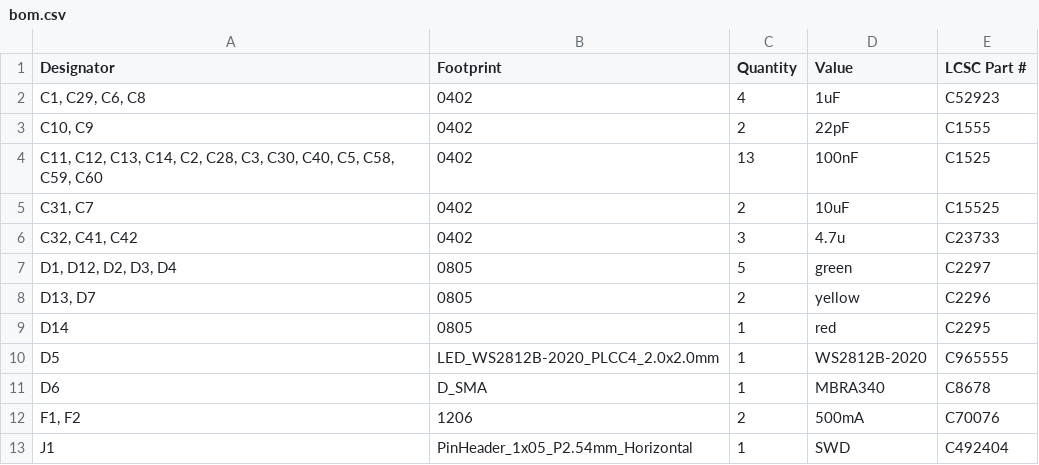
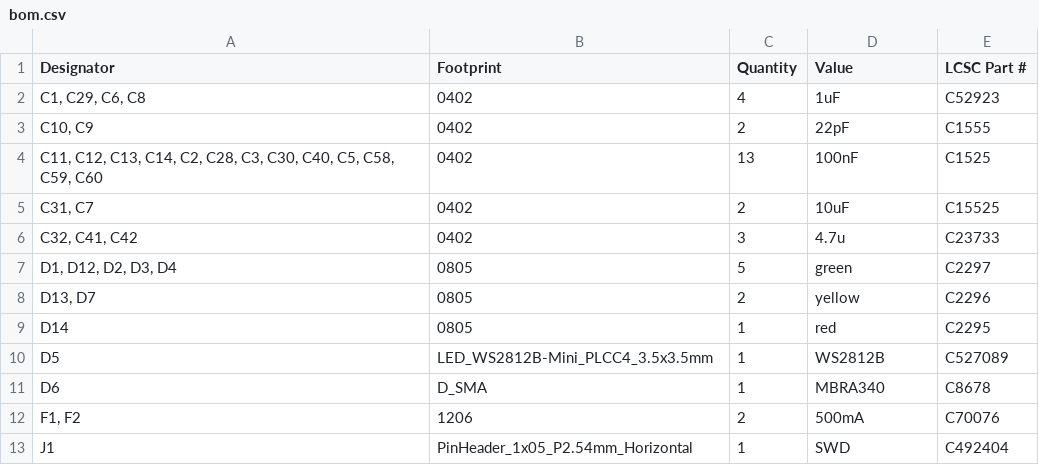
Before and after one commit to MiSTle-Dev/Boards, a CSV file: icepi_carrier/production/bom.csv, drawn as a sheet; only a part is shown.

```diff
--- a/icepi_carrier/production/bom.csv
+++ b/icepi_carrier/production/bom.csv
@@ -9,3 +9,3 @@
 D14,0805,1,red,C2295
-D5,LED_WS2812B-2020_PLCC4_2.0x2.0mm,1,WS2812B-2020,C965555
+D5,LED_WS2812B-Mini_PLCC4_3.5x3.5mm,1,WS2812B,C527089
 D6,D_SMA,1,MBRA340,C8678
```
Also changed, not shown: icepi_carrier/production/positions.csv, 11 other files.
